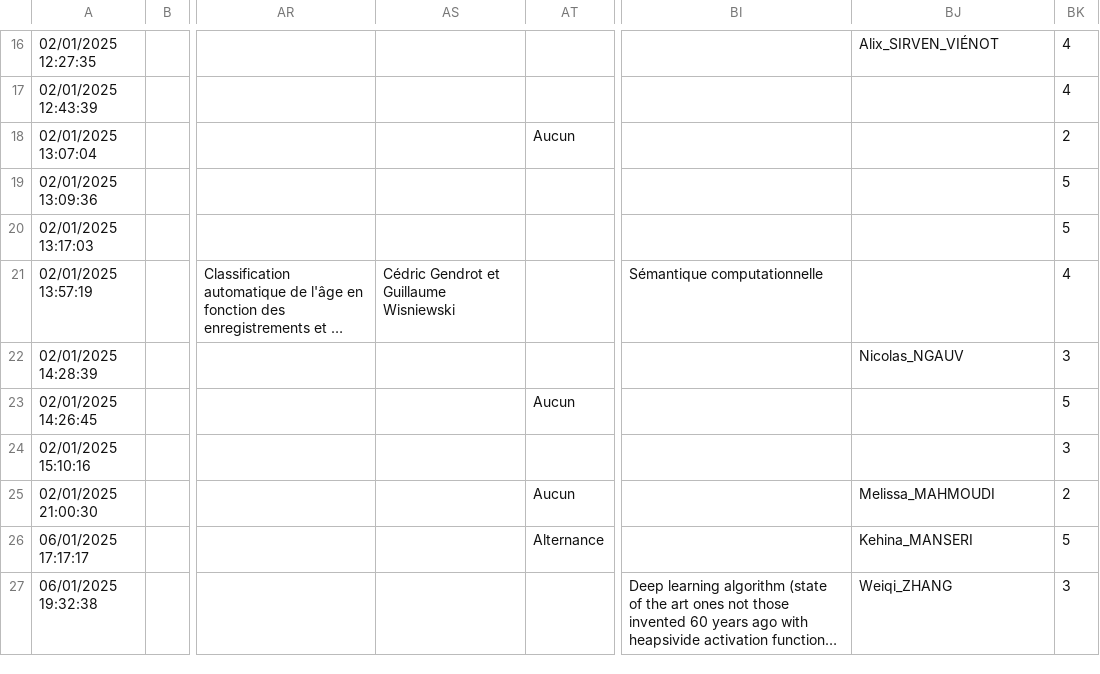
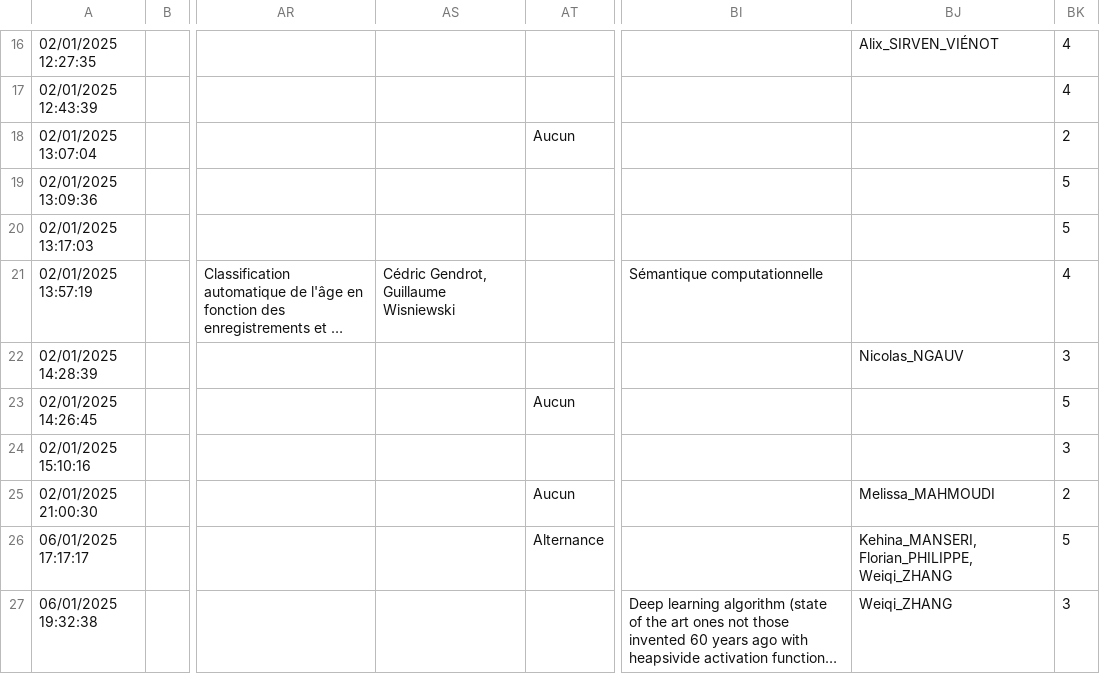
Before and after one commit to ASVienot/ontologie_masterTAL, a CSV file: data/formulaire.csv, drawn as a sheet; only a part is shown, gaps mark what is left out; long unchanged cells end in …; the diff names each change by its address in the sheet, - before the commit and + after, or states it on an @@ line.

```diff
--- a/data/formulaire.csv
+++ b/data/formulaire.csv
-AS21: Cédric Gendrot et Guillaume Wisniewski
+AS21: Cédric Gendrot, Guillaume Wisniewski
-BJ26: Kehina_MANSERI
+BJ26: Kehina_MANSERI, Florian_PHILIPPE, Weiqi_ZHANG
```
Also changed, not shown: data/df_stages.csv, data/eleves_avec_cours.csv, 4 other files.
